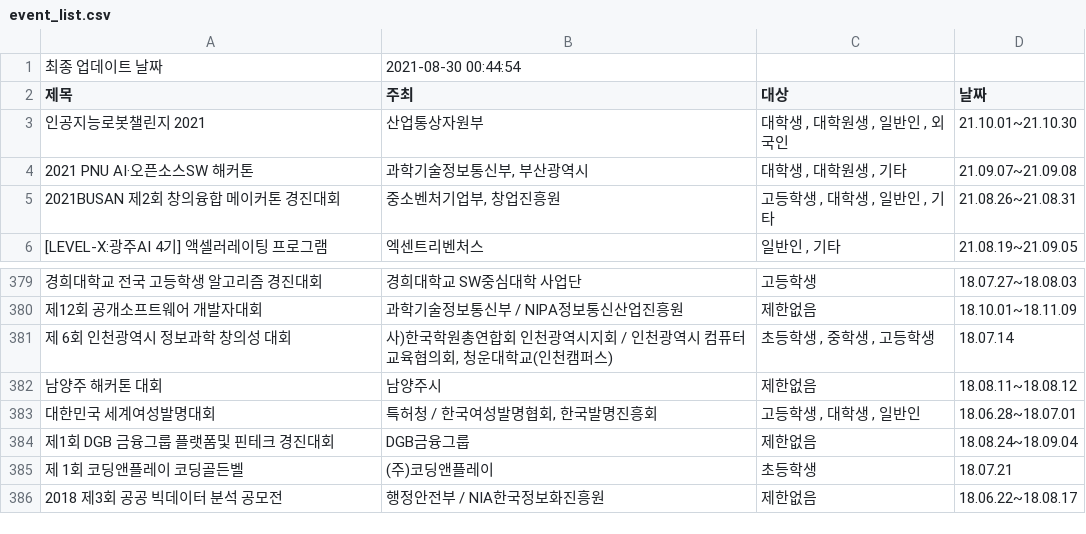
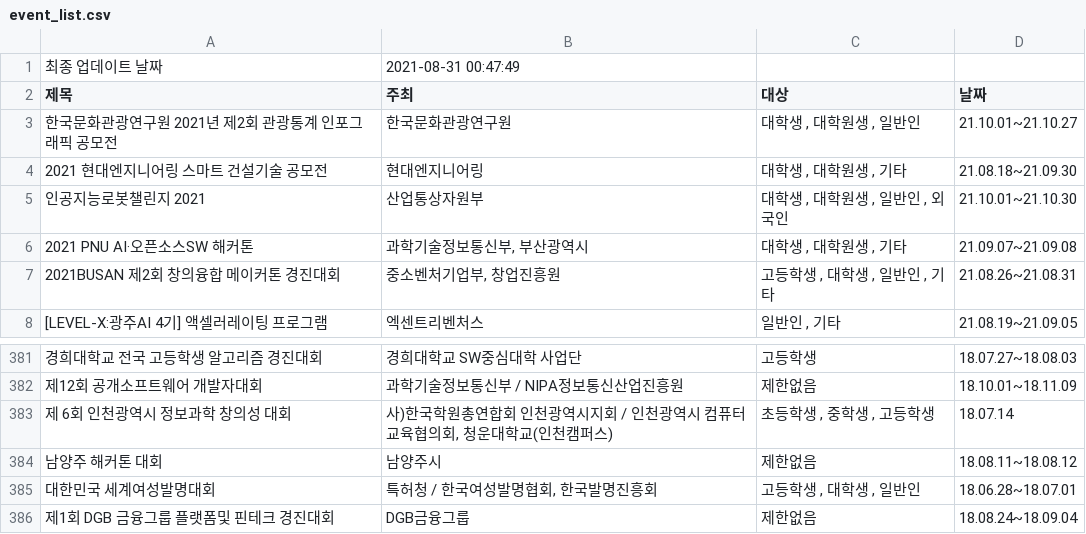
Before and after one commit to shinequasar/web-crawler, a CSV file: event_list.csv, drawn as a sheet; only a part is shown, gaps mark what is left out; removed rows and columns are numbered as before the commit, all else as after; the diff names each change by its address in the sheet, - before the commit and + after, or states it on an @@ line.

Commit message:
Auto - Update Event data with Crawler

```diff
--- a/event_list.csv
+++ b/event_list.csv
-B1 (주최): 2021-08-30 00:44:54
+B1 (주최): 2021-08-31 00:47:49
+row 3: 한국문화관광연구원 2021년 제2회 관광통계 인포그래픽 공모전 | 한국문화관광연구원 | 대학생 , 대학원생 , 일반인 | 21.10.01~21.10.27
+row 4: 2021 현대엔지니어링 스마트 건설기술 공모전 | 현대엔지니어링 | 대학생 , 대학원생 , 기타 | 21.08.18~21.09.30
-row 385: 제 1회 코딩앤플레이 코딩골든벨 | (주)코딩앤플레이 | 초등학생 | 18.07.21
-row 386: 2018 제3회 공공 빅데이터 분석 공모전 | 행정안전부 / NIA한국정보화진흥원 | 제한없음 | 18.06.22~18.08.17
```
